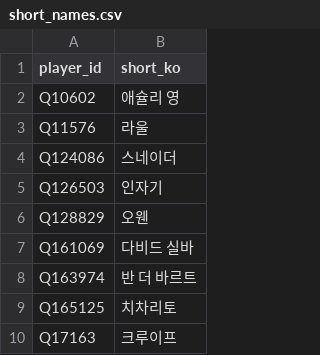
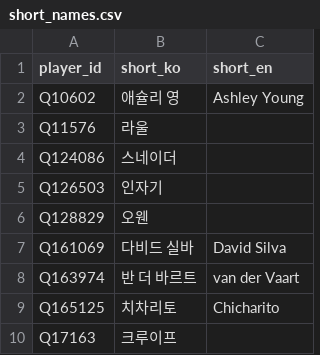
Before and after one commit to dh91igysb4/ONLYFMS, a CSV file: data/tiki-taka-toe/manual/short_names.csv, drawn as a sheet; only a part is shown; the diff names each change by its address in the sheet, - before the commit and + after, or states it on an @@ line.

```diff
--- a/data/tiki-taka-toe/manual/short_names.csv
+++ b/data/tiki-taka-toe/manual/short_names.csv
+column C (short_en), rows 2-9: Ashley Young |  |  |  |  | David Silva | van der Vaart | Chicharito
```
Also changed, not shown: 7 other files.
